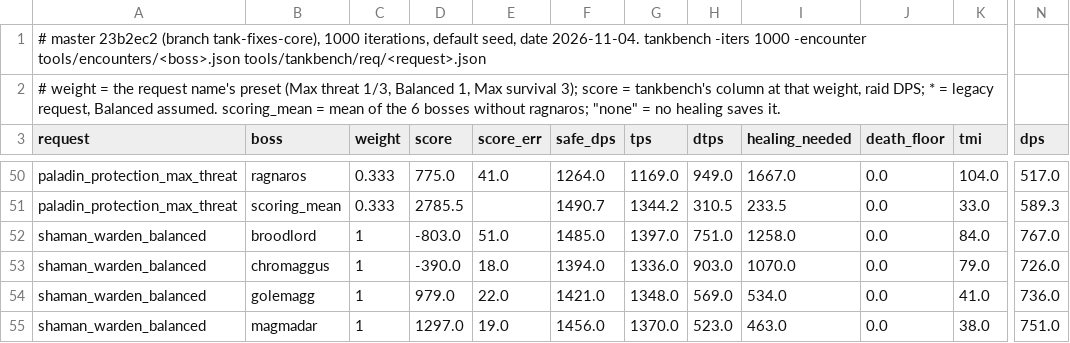
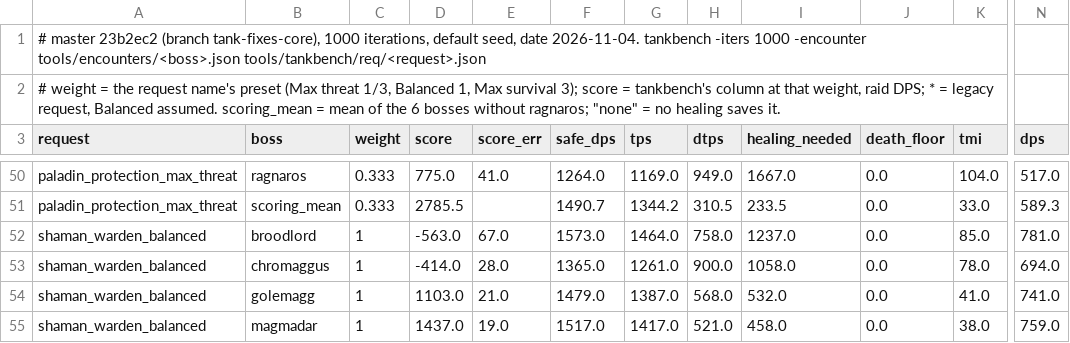
Before and after one commit to bayov/forever-sim, a TSV file: orchestration/audit/ref/tank_bench/summary.tsv, drawn as a sheet; only a part is shown, gaps mark what is left out; the diff covers the shown part only; the diff names each change by its address in the sheet, - before the commit and + after, or states it on an @@ line.

```diff
--- a/orchestration/audit/ref/tank_bench/summary.tsv
+++ b/orchestration/audit/ref/tank_bench/summary.tsv
-D52 (score): -803.0
+D52 (score): -563.0
-E52 (score_err): 51.0
+E52 (score_err): 67.0
-F52 (safe_dps): 1485.0
+F52 (safe_dps): 1573.0
-G52 (tps): 1397.0
+G52 (tps): 1464.0
-H52 (dtps): 751.0
+H52 (dtps): 758.0
-I52 (healing_needed): 1258.0
+I52 (healing_needed): 1237.0
-K52 (tmi): 84.0
+K52 (tmi): 85.0
-N52 (dps): 767.0
+N52 (dps): 781.0
-D53 (score): -390.0
+D53 (score): -414.0
-E53 (score_err): 18.0
+E53 (score_err): 28.0
-F53 (safe_dps): 1394.0
+F53 (safe_dps): 1365.0
-G53 (tps): 1336.0
+G53 (tps): 1261.0
-H53 (dtps): 903.0
+H53 (dtps): 900.0
-I53 (healing_needed): 1070.0
+I53 (healing_needed): 1058.0
-K53 (tmi): 79.0
+K53 (tmi): 78.0
-N53 (dps): 726.0
+N53 (dps): 694.0
-D54 (score): 979.0
+D54 (score): 1103.0
-E54 (score_err): 22.0
+E54 (score_err): 21.0
-F54 (safe_dps): 1421.0
+F54 (safe_dps): 1479.0
-G54 (tps): 1348.0
+G54 (tps): 1387.0
-H54 (dtps): 569.0
+H54 (dtps): 568.0
-I54 (healing_needed): 534.0
+I54 (healing_needed): 532.0
-N54 (dps): 736.0
+N54 (dps): 741.0
-D55 (score): 1297.0
+D55 (score): 1437.0
-F55 (safe_dps): 1456.0
+F55 (safe_dps): 1517.0
-G55 (tps): 1370.0
+G55 (tps): 1417.0
-H55 (dtps): 523.0
+H55 (dtps): 521.0
-I55 (healing_needed): 463.0
+I55 (healing_needed): 458.0
-N55 (dps): 751.0
+N55 (dps): 759.0
```
Also changed, not shown: 156 edited cells elsewhere in this file, 6 other files.
